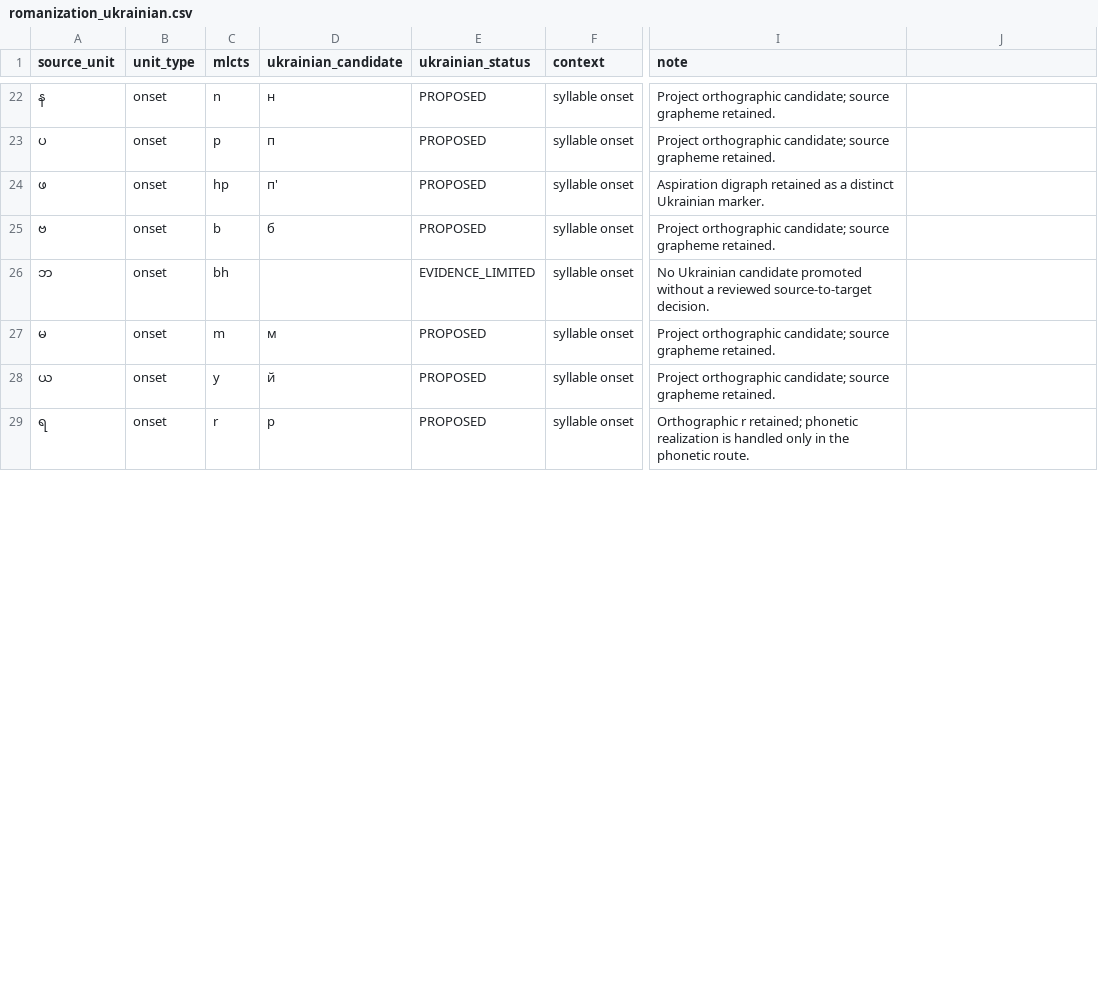
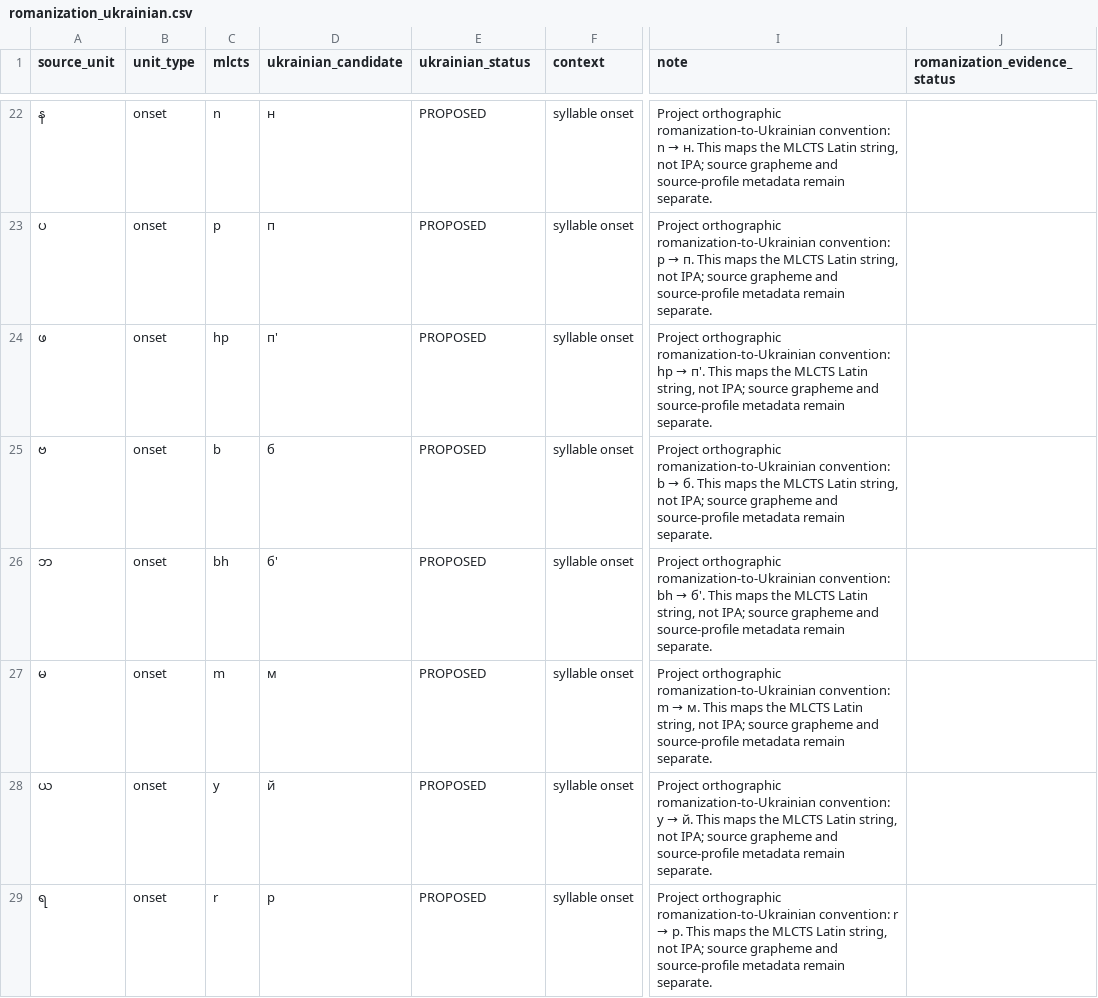
Before and after one commit to ClippyFirst/Burmese-Ukrainian-Phonetic-System-, a CSV file: data/burmese/romanization_ukrainian.csv, drawn as a sheet; only a part is shown, gaps mark what is left out; the diff covers the shown part only; the diff names each change by its address in the sheet, - before the commit and + after, or states it on an @@ line.

Commit message:
Complete Burmese MLCTS onset to Ukrainian target matrix

```diff
--- a/data/burmese/romanization_ukrainian.csv
+++ b/data/burmese/romanization_ukrainian.csv
-J1: (empty)
+J1: romanization_evidence_status
@@ I22 (note): Project orthographic candidate; source grapheme retained. → Project orthographic romanization-to-Ukrainian convention: n → н. This maps the MLCTS Latin string, not IPA; source grapheme and source-profile metadata remain separate. @@
@@ I23 (note): Project orthographic candidate; source grapheme retained. → Project orthographic romanization-to-Ukrainian convention: p → п. This maps the MLCTS Latin string, not IPA; source grapheme and source-profile metadata remain separate. @@
@@ I24 (note): Aspiration digraph retained as a distinct Ukrainian marker. → Project orthographic romanization-to-Ukrainian convention: hp → п'. This maps the MLCTS Latin string, not IPA; source grapheme and source-profile metadata remain separate. @@
@@ I25 (note): Project orthographic candidate; source grapheme retained. → Project orthographic romanization-to-Ukrainian convention: b → б. This maps the MLCTS Latin string, not IPA; source grapheme and source-profile metadata remain separate. @@
-D26 (ukrainian_candidate): (empty)
+D26 (ukrainian_candidate): б'
-E26 (ukrainian_status): EVIDENCE_LIMITED
+E26 (ukrainian_status): PROPOSED
@@ I26 (note): No Ukrainian candidate promoted without a reviewed source-to-target decision. → Project orthographic romanization-to-Ukrainian convention: bh → б'. This maps the MLCTS Latin string, not IPA; source grapheme and source-profile metadata remain separate. @@
@@ I27 (note): Project orthographic candidate; source grapheme retained. → Project orthographic romanization-to-Ukrainian convention: m → м. This maps the MLCTS Latin string, not IPA; source grapheme and source-profile metadata remain separate. @@
@@ I28 (note): Project orthographic candidate; source grapheme retained. → Project orthographic romanization-to-Ukrainian convention: y → й. This maps the MLCTS Latin string, not IPA; source grapheme and source-profile metadata remain separate. @@
@@ I29 (note): Orthographic r retained; phonetic realization is handled only in the phonetic route. → Project orthographic romanization-to-Ukrainian convention: r → р. This maps the MLCTS Latin string, not IPA; source grapheme and source-profile metadata remain separate. @@
```
Also changed, not shown: 46 edited cells elsewhere in this file.
